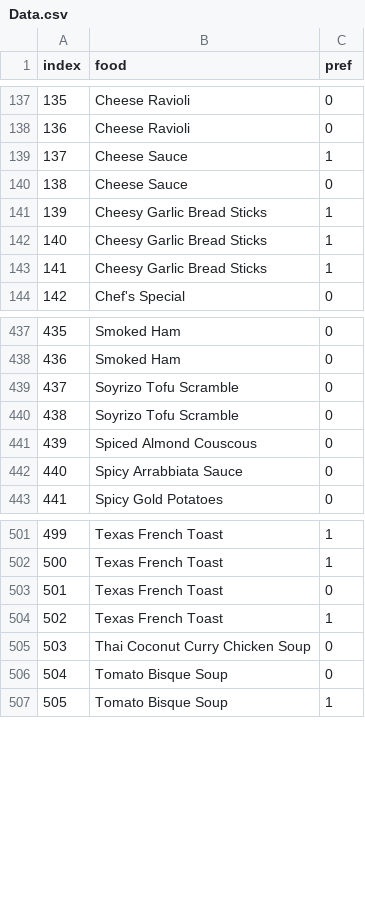
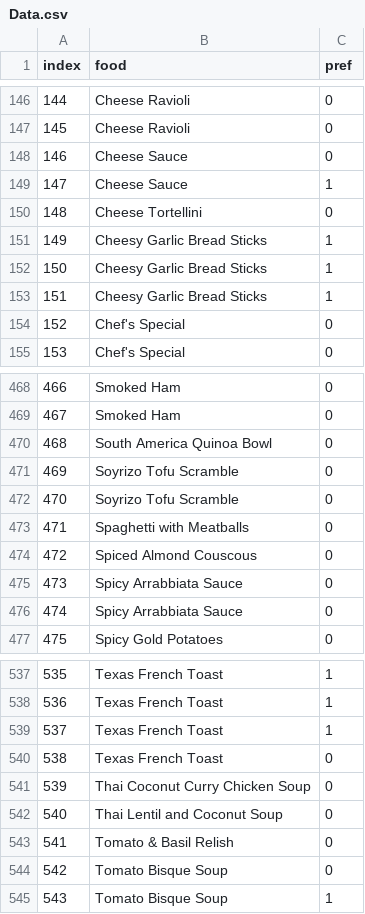
Before and after one commit to 7w0r4ng3s/menu_scraping, a CSV file: Data.csv, drawn as a sheet; only a part is shown, gaps mark what is left out; addresses are those after the commit; the diff covers the shown part only; the diff names each change by its address in the sheet, - before the commit and + after, or states it on an @@ line.

```diff
--- a/Data.csv
+++ b/Data.csv
@@ column A (index) renumbered from row 4 down @@
+row 148: 146 | Cheese Sauce | 0
-B150 (food): Cheese Sauce
+B150 (food): Cheese Tortellini
+row 154: 152 | Chef's Special | 0
+row 470: 468 | South America Quinoa Bowl | 0
+row 473: 471 | Spaghetti with Meatballs | 0
+row 475: 473 | Spicy Arrabbiata Sauce | 0
@@ row 504 moved to row 539: 537 @@
+row 542: 540 | Thai Lentil and Coconut Soup | 0
+row 543: 541 | Tomato & Basil Relish | 0
```
Also changed, not shown: 34 added rows and 12 moved rows elsewhere in this file, 2 other files.
